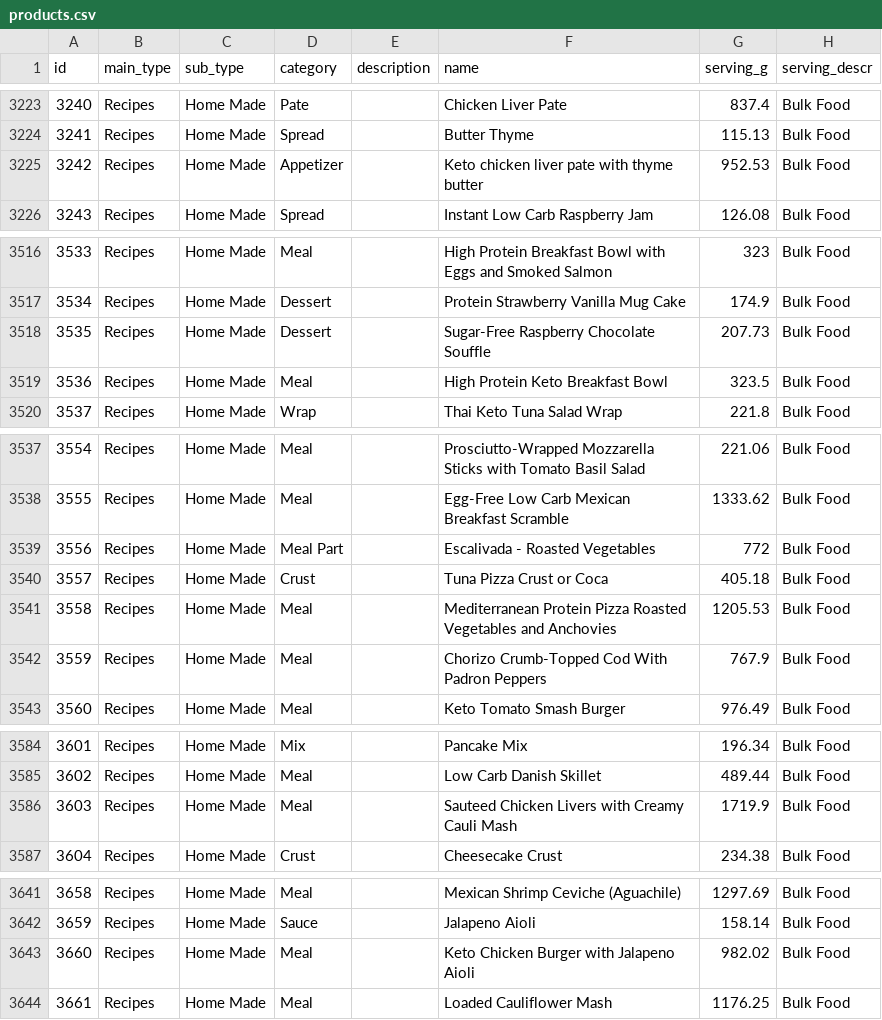
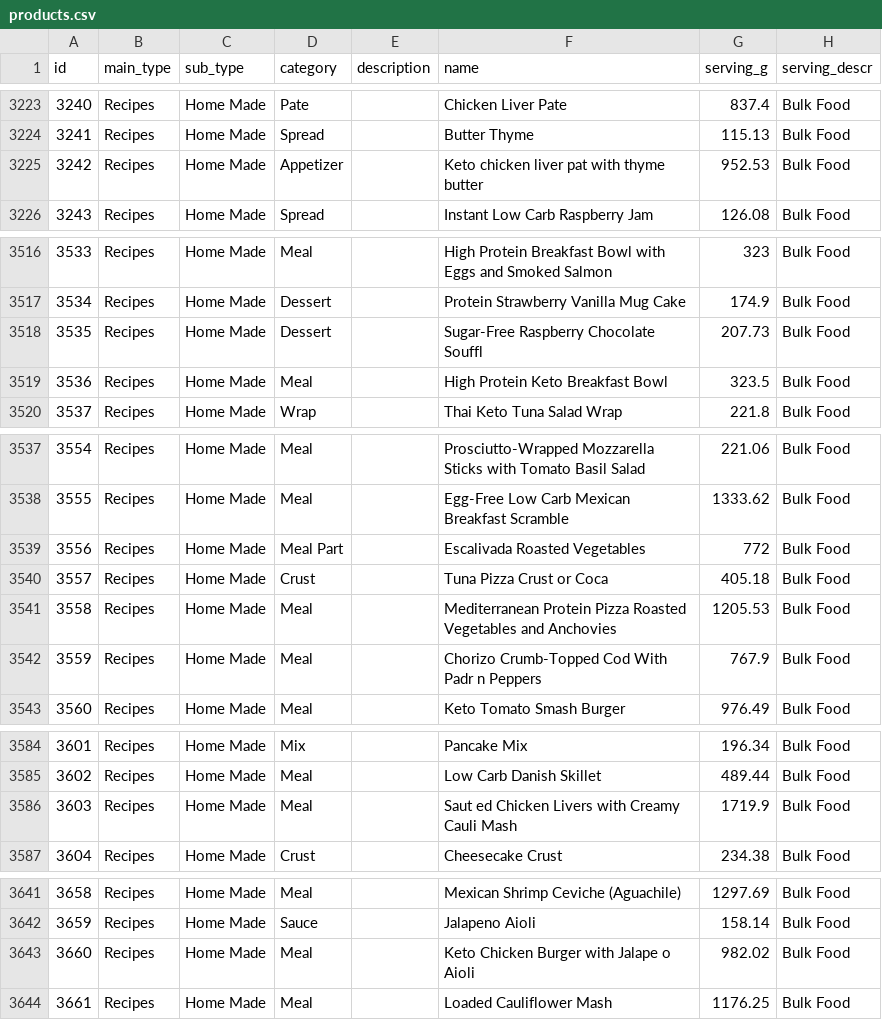
Before and after one commit to Exhibit-A-LUA/Phoenix-Projects, a CSV file: diabetes_v1/priv/repo/products.csv, drawn as a sheet; only a part is shown, gaps mark what is left out; the diff covers the shown part only; the diff names each change by its address in the sheet, - before the commit and + after, or states it on an @@ line.

Commit message:
Created and seeded ingredients table

```diff
--- a/diabetes_v1/priv/repo/products.csv
+++ b/diabetes_v1/priv/repo/products.csv
-F3225 (name): Keto chicken liver pate with thyme butter
+F3225 (name): Keto chicken liver pat with thyme butter
-F3518 (name): Sugar-Free Raspberry Chocolate Souffle
+F3518 (name): Sugar-Free Raspberry Chocolate Souffl
-F3539 (name): Escalivada - Roasted Vegetables
+F3539 (name): Escalivada Roasted Vegetables
-F3542 (name): Chorizo Crumb-Topped Cod With Padron Peppers
+F3542 (name): Chorizo Crumb-Topped Cod With Padr n Peppers
-F3586 (name): Sauteed Chicken Livers with Creamy Cauli Mash
+F3586 (name): Saut ed Chicken Livers with Creamy Cauli Mash
-F3643 (name): Keto Chicken Burger with Jalapeno Aioli
+F3643 (name): Keto Chicken Burger with Jalape o Aioli
```
Also changed, not shown: 1 edited cell elsewhere in this file, 12 other files.
